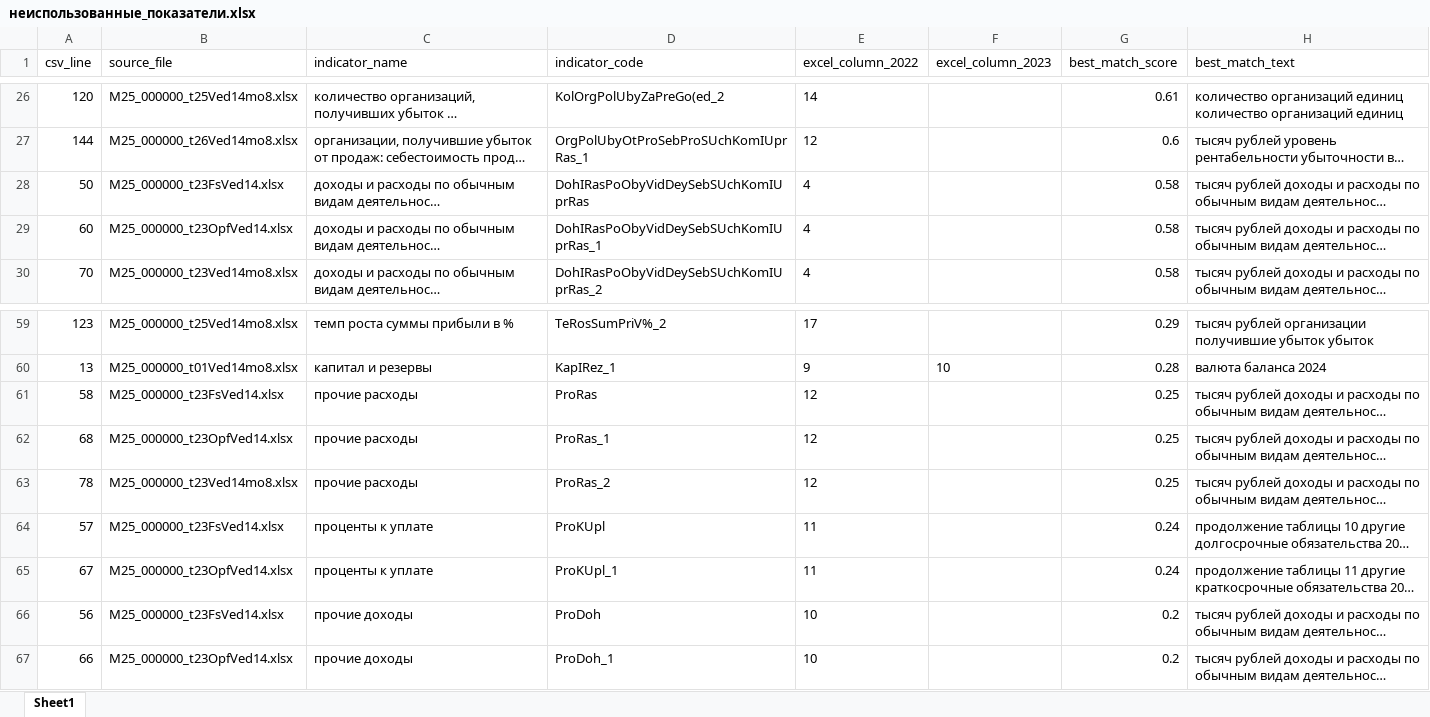
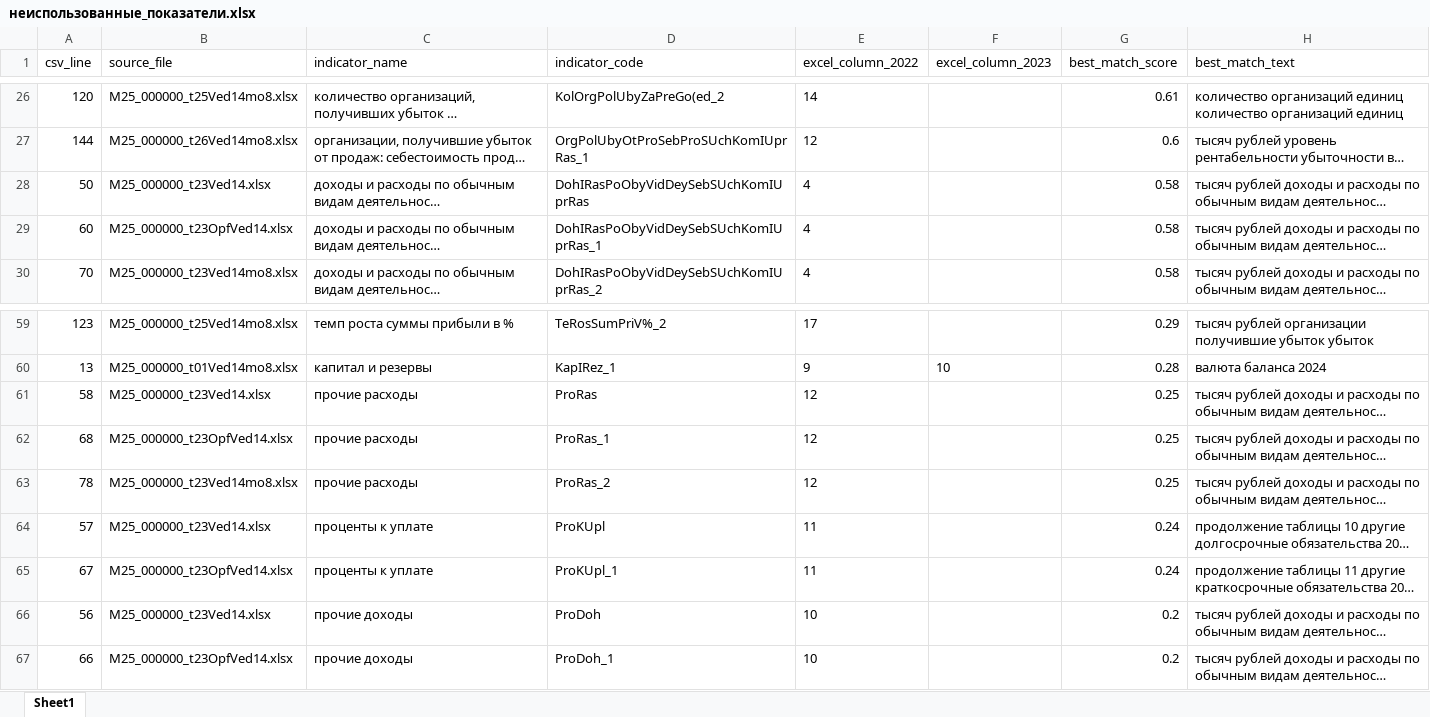
Before and after one commit to LOo1-o/project-1, an Excel workbook: output/неиспользованные_показатели.xlsx, sheet Sheet1, drawn as a sheet; only a part is shown, gaps mark what is left out; long unchanged cells end in …; values as stored, in another font and other column widths than the file's, no borders; the diff names each change by its address in the sheet, - before the commit and + after, or states it on an @@ line.

```diff
--- a/output/неиспользованные_показатели.xlsx (sheet Sheet1)
+++ b/output/неиспользованные_показатели.xlsx (sheet Sheet1)
-B28 (source_file): M25_000000_t23FsVed14.xlsx
+B28 (source_file): M25_000000_t23Ved14.xlsx
-B61 (source_file): M25_000000_t23FsVed14.xlsx
+B61 (source_file): M25_000000_t23Ved14.xlsx
-B64 (source_file): M25_000000_t23FsVed14.xlsx
+B64 (source_file): M25_000000_t23Ved14.xlsx
-B66 (source_file): M25_000000_t23FsVed14.xlsx
+B66 (source_file): M25_000000_t23Ved14.xlsx
```
Also changed, not shown: output/unfilled_tags.xlsx, output/нужна_проверка.xlsx, 12 other files.
